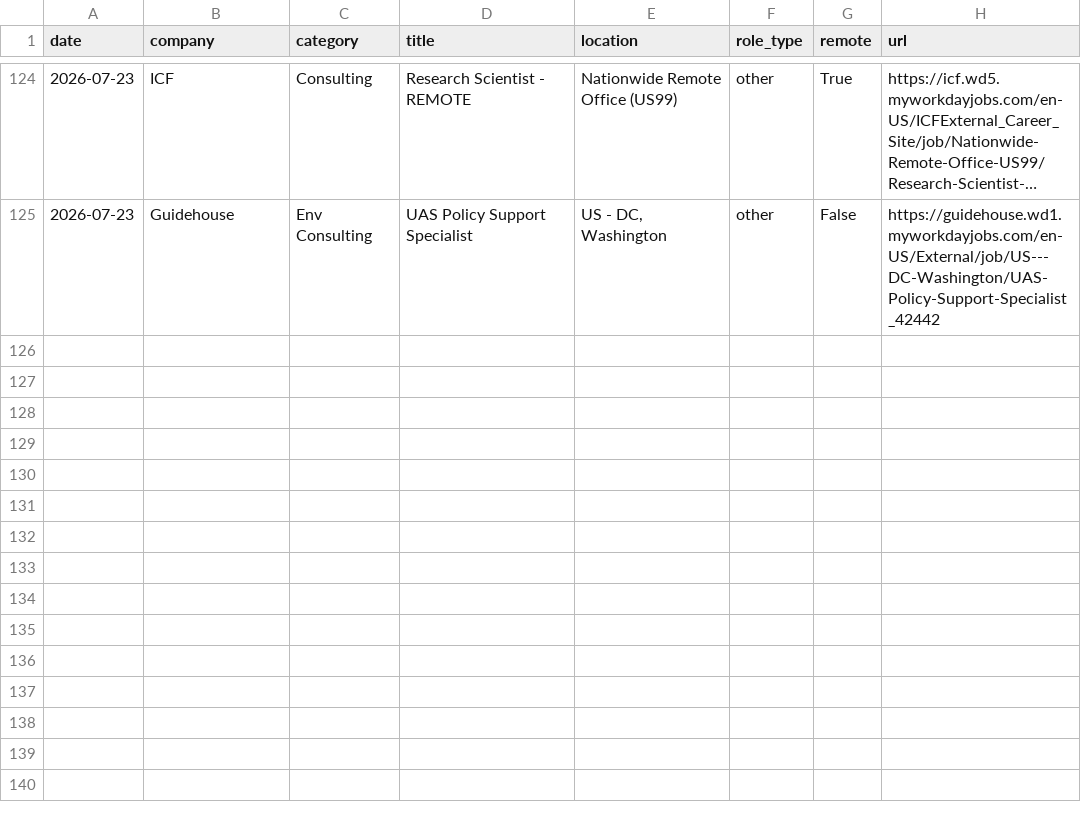
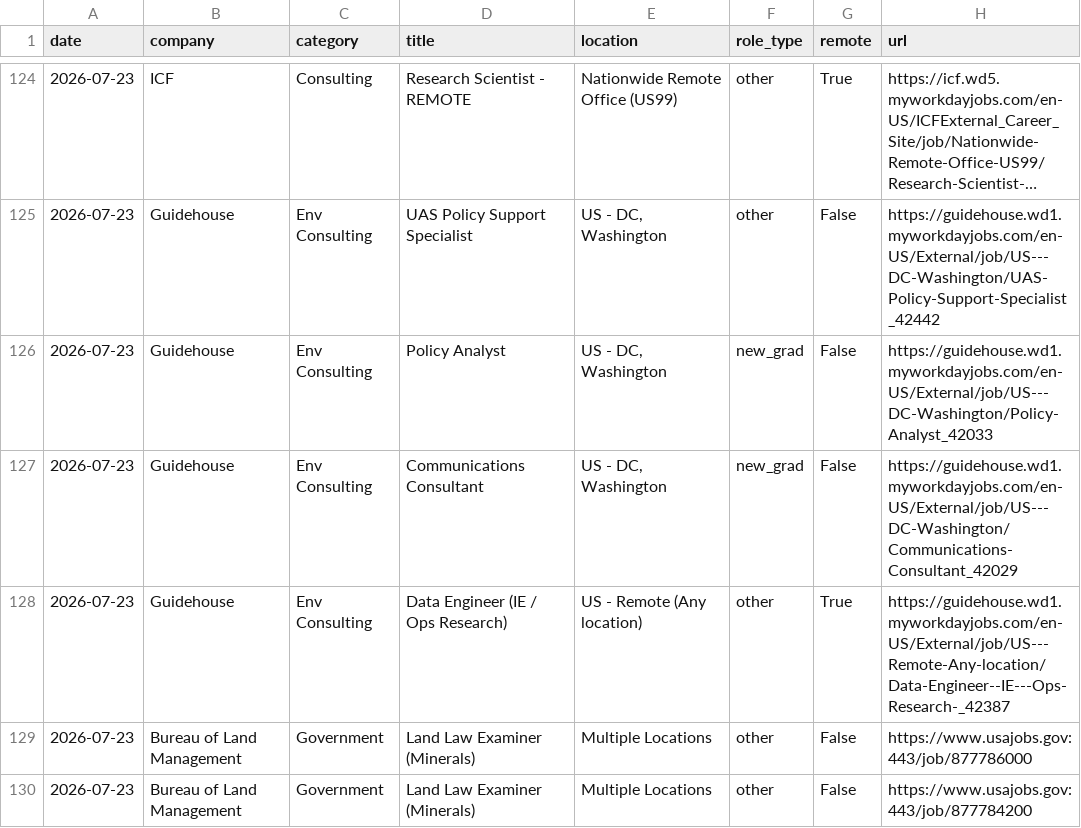
Before and after one commit to calvincj/job-tracker, a CSV file: data/new_jobs.csv, drawn as a sheet; only a part is shown, gaps mark what is left out; long unchanged cells end in ….

```diff
--- a/data/new_jobs.csv
+++ b/data/new_jobs.csv
@@ -125 +125,6 @@ date,company,category,title,location,role_type,remote,url
 2026-07-23,Guidehouse,Env Consulting,UAS Policy Support Specialist,"US - DC, Washington",other,False,https://guidehouse.wd1.myworkdayjobs.com/en-US/External/job/US---DC-Washington/UAS-Policy-Support-Specialist_42442
+2026-07-23,Guidehouse,Env Consulting,Policy Analyst,"US - DC, Washington",new_grad,False,https://guidehouse.wd1.myworkdayjobs.com/en-US/External/job/US---DC-Washington/Policy-Analyst_42033
+2026-07-23,Guidehouse,Env Consulting,Communications Consultant,"US - DC, Washington",new_grad,False,https://guidehouse.wd1.myworkdayjobs.com/en-US/External/job/US---DC-Washington/Communications-Consultant_42029
+2026-07-23,Guidehouse,Env Consulting,Data Engineer (IE / Ops Research),US - Remote (Any location),other,True,https://guidehouse.wd1.myworkdayjobs.com/en-US/External/job/US---Remote-Any-location/Data-Engineer--IE---Ops-Research-_42387
+2026-07-23,Bureau of Land Management,Government,Land Law Examiner (Minerals),Multiple Locations,other,False,https://www.usajobs.gov:443/job/877786000
+2026-07-23,Bureau of Land Management,Government,Land Law Examiner (Minerals),Multiple Locations,other,False,https://www.usajobs.gov:443/job/877784200
```
Also changed, not shown: 3 other files.
